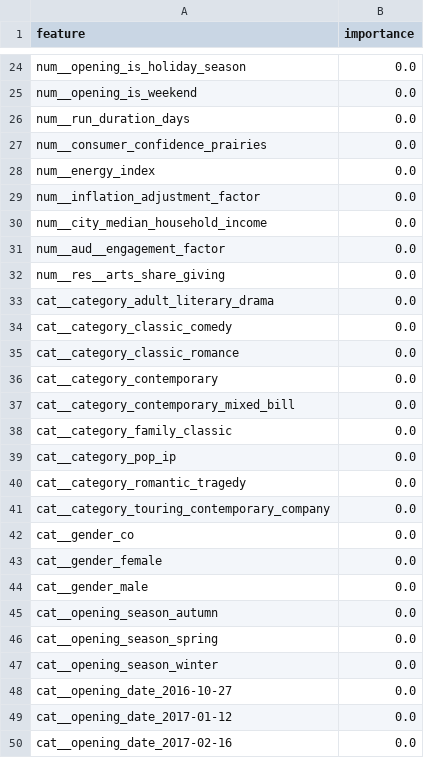
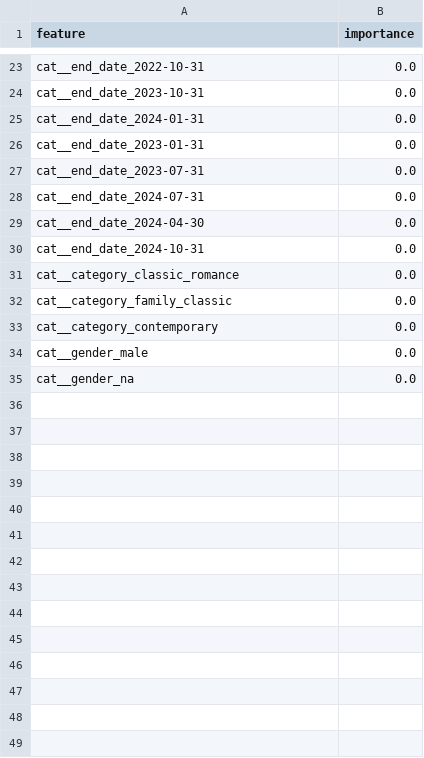
Before and after one commit to chrisrobingeorge-ai/alberta_ballet_title_scoring_app.py, a CSV file: results/feature_importances.csv, drawn as a sheet; only a part is shown, gaps mark what is left out; removed rows and columns are numbered as before the commit, all else as after; the diff covers the shown part only; the diff names each change by its address in the sheet, - before the commit and + after, or states it on an @@ line.

```diff
--- a/results/feature_importances.csv
+++ b/results/feature_importances.csv
-A23 (feature): num__opening_is_holiday_season
+A23 (feature): cat__end_date_2022-10-31
-row 25: num__opening_is_weekend | 0.0
-A24 (feature): num__run_duration_days
+A24 (feature): cat__end_date_2023-10-31
-row 27: num__consumer_confidence_prairies | 0.0
-row 28: num__energy_index | 0.0
-A25 (feature): num__inflation_adjustment_factor
+A25 (feature): cat__end_date_2024-01-31
-A26 (feature): num__city_median_household_income
+A26 (feature): cat__end_date_2023-01-31
-A27 (feature): num__aud__engagement_factor
+A27 (feature): cat__end_date_2023-07-31
-A28 (feature): num__res__arts_share_giving
+A28 (feature): cat__end_date_2024-07-31
-A29 (feature): cat__category_adult_literary_drama
+A29 (feature): cat__end_date_2024-04-30
-A30 (feature): cat__category_classic_comedy
+A30 (feature): cat__end_date_2024-10-31
@@ row 38 moved to row 32: cat__category_family_classic @@
-row 37: cat__category_contemporary_mixed_bill | 0.0
-row 39: cat__category_pop_ip | 0.0
-row 40: cat__category_romantic_tragedy | 0.0
-row 41: cat__category_touring_contemporary_company | 0.0
-row 42: cat__gender_co | 0.0
-row 43: cat__gender_female | 0.0
-row 45: cat__opening_season_autumn | 0.0
-A35 (feature): cat__opening_season_spring
+A35 (feature): cat__gender_na
-row 47: cat__opening_season_winter | 0.0
-row 48: cat__opening_date_2016-10-27 | 0.0
-row 49: cat__opening_date_2017-01-12 | 0.0
-row 50: cat__opening_date_2017-02-16 | 0.0
```
Also changed, not shown: 13 added rows, 46 removed rows and 7 edited cells elsewhere in this file, 3 other files.
